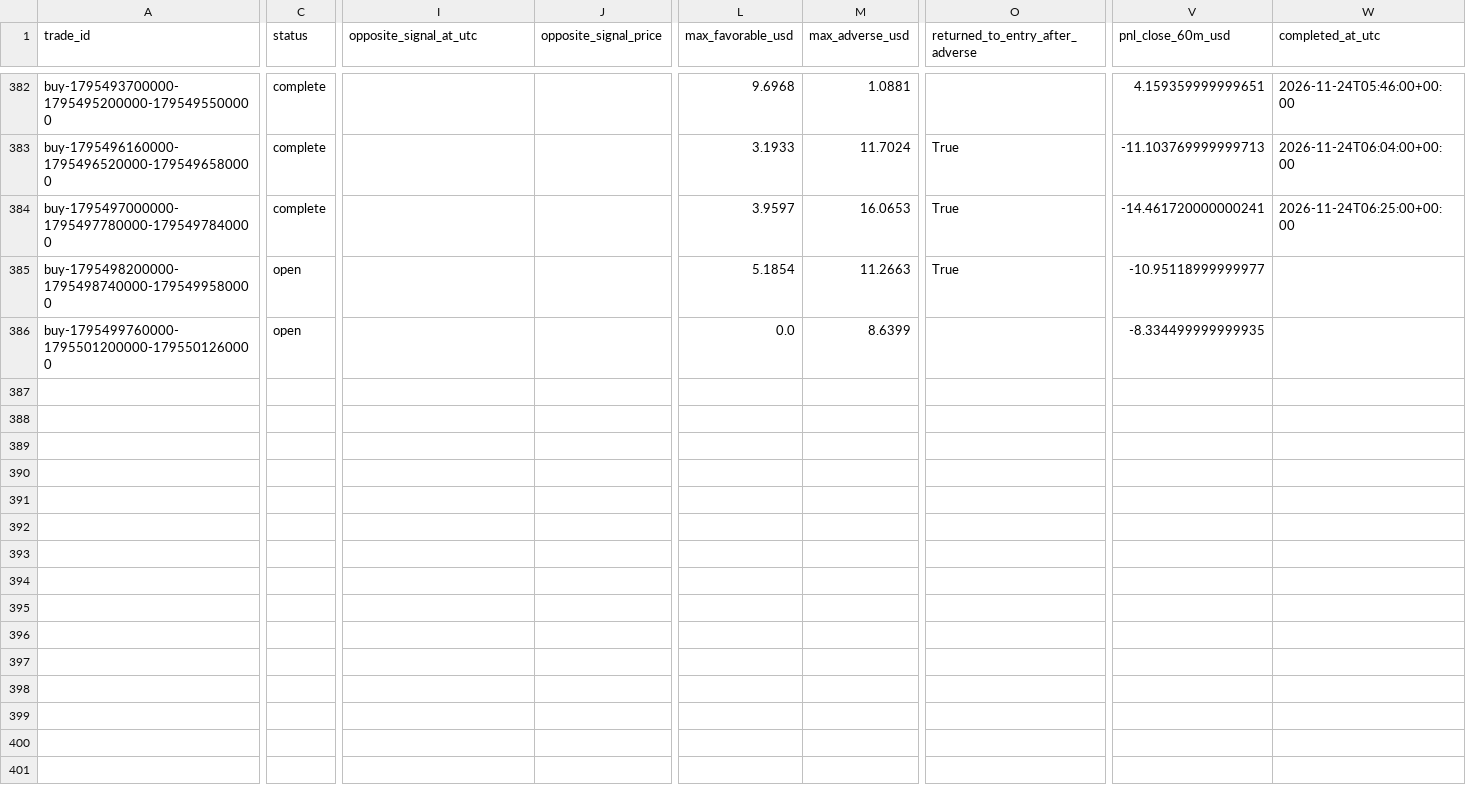
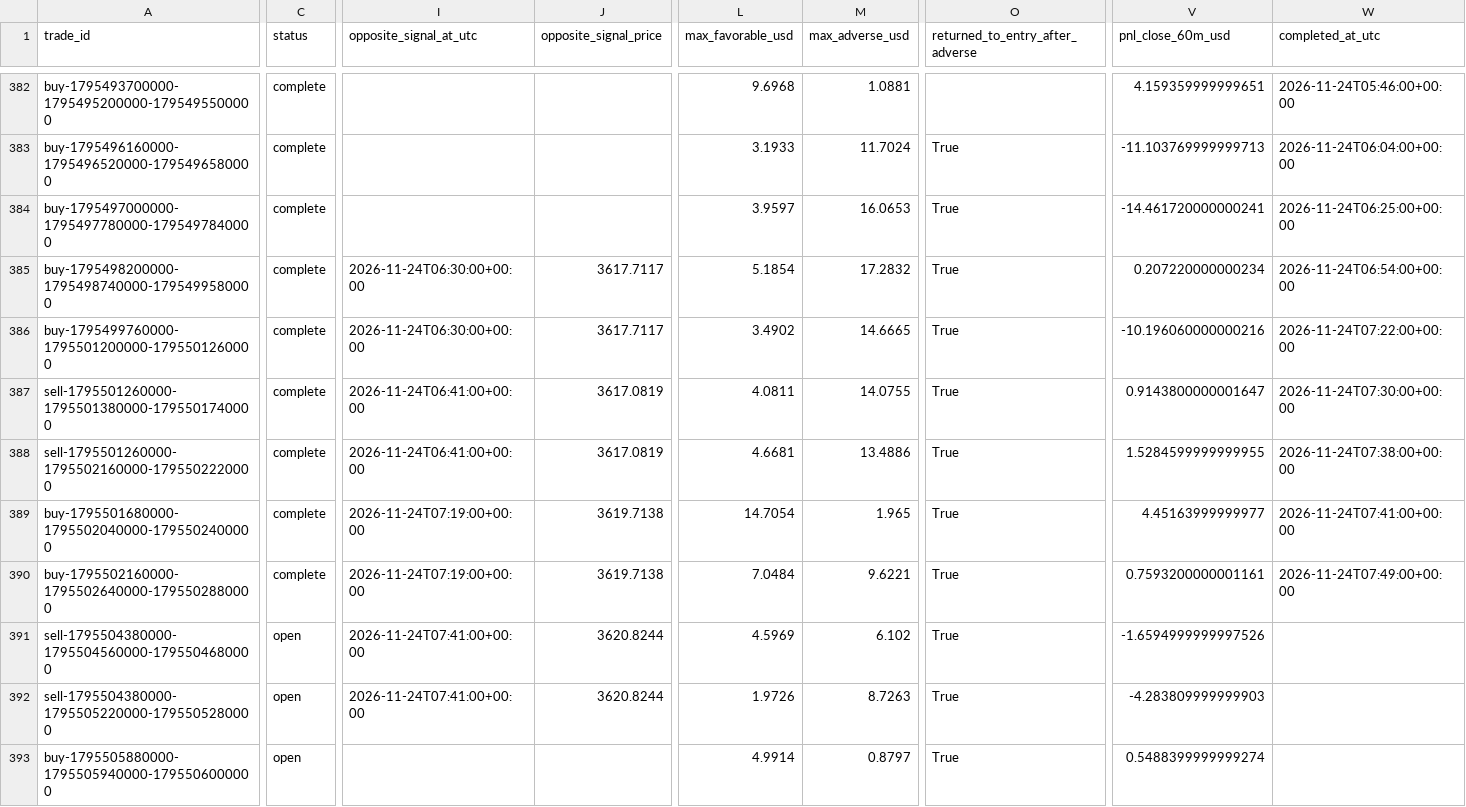
Before and after one commit to salehrbo1-cell/Alert-bot, a CSV file: research/sonic_paper/trades.csv, drawn as a sheet; only a part is shown, gaps mark what is left out; rows hold the shown columns only; the diff covers the shown part only; the diff names each change by its address in the sheet, - before the commit and + after, or states it on an @@ line.

Commit message:
Update Samo paper-monitor observations

```diff
--- a/research/sonic_paper/trades.csv
+++ b/research/sonic_paper/trades.csv
-C385:C386 (status): open
+C385:C386 (status): complete
-I385:I386 (opposite_signal_at_utc): (empty)
+I385:I386 (opposite_signal_at_utc): 2026-11-24T06:30:00+00:00
-J385:J386 (opposite_signal_price): (empty)
+J385:J386 (opposite_signal_price): 3617.7117
-M385 (max_adverse_usd): 11.2663
+M385 (max_adverse_usd): 17.2832
-V385 (pnl_close_60m_usd): -10.95118999999977
+V385 (pnl_close_60m_usd): 0.207220000000234
-W385 (completed_at_utc): (empty)
+W385 (completed_at_utc): 2026-11-24T06:54:00+00:00
-L386 (max_favorable_usd): 0.0
+L386 (max_favorable_usd): 3.4902
-M386 (max_adverse_usd): 8.6399
+M386 (max_adverse_usd): 14.6665
-O386 (returned_to_entry_after_adverse): (empty)
+O386 (returned_to_entry_after_adverse): True
-V386 (pnl_close_60m_usd): -8.334499999999935
+V386 (pnl_close_60m_usd): -10.196060000000216
-W386 (completed_at_utc): (empty)
+W386 (completed_at_utc): 2026-11-24T07:22:00+00:00
+row 387: sell-1795501260000-1795501380000-1795501740000 | complete | 2026-11-24T06:41:00+00:00 | 3617.0819 | 4.0811 | 14.0755 | True | 0.9143800000001647 | 2026-11-24T07:30:00+00:00
+row 388: sell-1795501260000-1795502160000-1795502220000 | complete | 2026-11-24T06:41:00+00:00 | 3617.0819 | 4.6681 | 13.4886 | True | 1.5284599999999955 | 2026-11-24T07:38:00+00:00
+row 389: buy-1795501680000-1795502040000-1795502400000 | complete | 2026-11-24T07:19:00+00:00 | 3619.7138 | 14.7054 | 1.965 | True | 4.45163999999977 | 2026-11-24T07:41:00+00:00
+row 390: buy-1795502160000-1795502640000-1795502880000 | complete | 2026-11-24T07:19:00+00:00 | 3619.7138 | 7.0484 | 9.6221 | True | 0.7593200000001161 | 2026-11-24T07:49:00+00:00
+row 391: sell-1795504380000-1795504560000-1795504680000 | open | 2026-11-24T07:41:00+00:00 | 3620.8244 | 4.5969 | 6.102 | True | -1.6594999999997526
+row 392: sell-1795504380000-1795505220000-1795505280000 | open | 2026-11-24T07:41:00+00:00 | 3620.8244 | 1.9726 | 8.7263 | True | -4.283809999999903
+row 393: buy-1795505880000-1795505940000-1795506000000 | open |  |  | 4.9914 | 0.8797 | True | 0.5488399999999274
```
Also changed, not shown: 5 edited cells elsewhere in this file, research/sonic_paper/exit_rule_m5_structure.csv, research/sonic_paper/exit_rule_step_resistance.csv, 4 other files.
